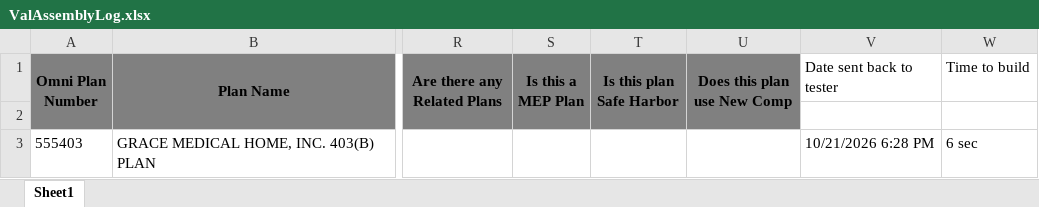
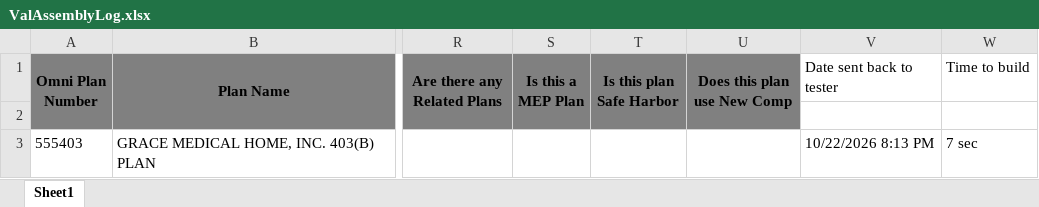
Before and after one commit to demo-clearstone/quietorbit, an Excel workbook: new-app/sample-data/403b/pass/expected-output/ValAssemblyLog.xlsx, sheet Sheet1, drawn as a sheet; only a part is shown, gaps mark what is left out; values as stored, in another font and other column widths than the file's, no borders; the diff names each change by its address in the sheet, - before the commit and + after, or states it on an @@ line.

```diff
--- a/new-app/sample-data/403b/pass/expected-output/ValAssemblyLog.xlsx (sheet Sheet1)
+++ b/new-app/sample-data/403b/pass/expected-output/ValAssemblyLog.xlsx (sheet Sheet1)
-V3 (Date sent back to tester): 10/21/2026 6:28 PM
+V3 (Date sent back to tester): 10/22/2026 8:13 PM
-W3 (Time to build): 6 sec
+W3 (Time to build): 7 sec
```
Also changed, not shown: new-app/sample-data/401k/current-fail/expected-output/ValAssemblyLog.xlsx, new-app/sample-data/401k/pass/expected-output/ValAssemblyLog.xlsx, 44 other files.
